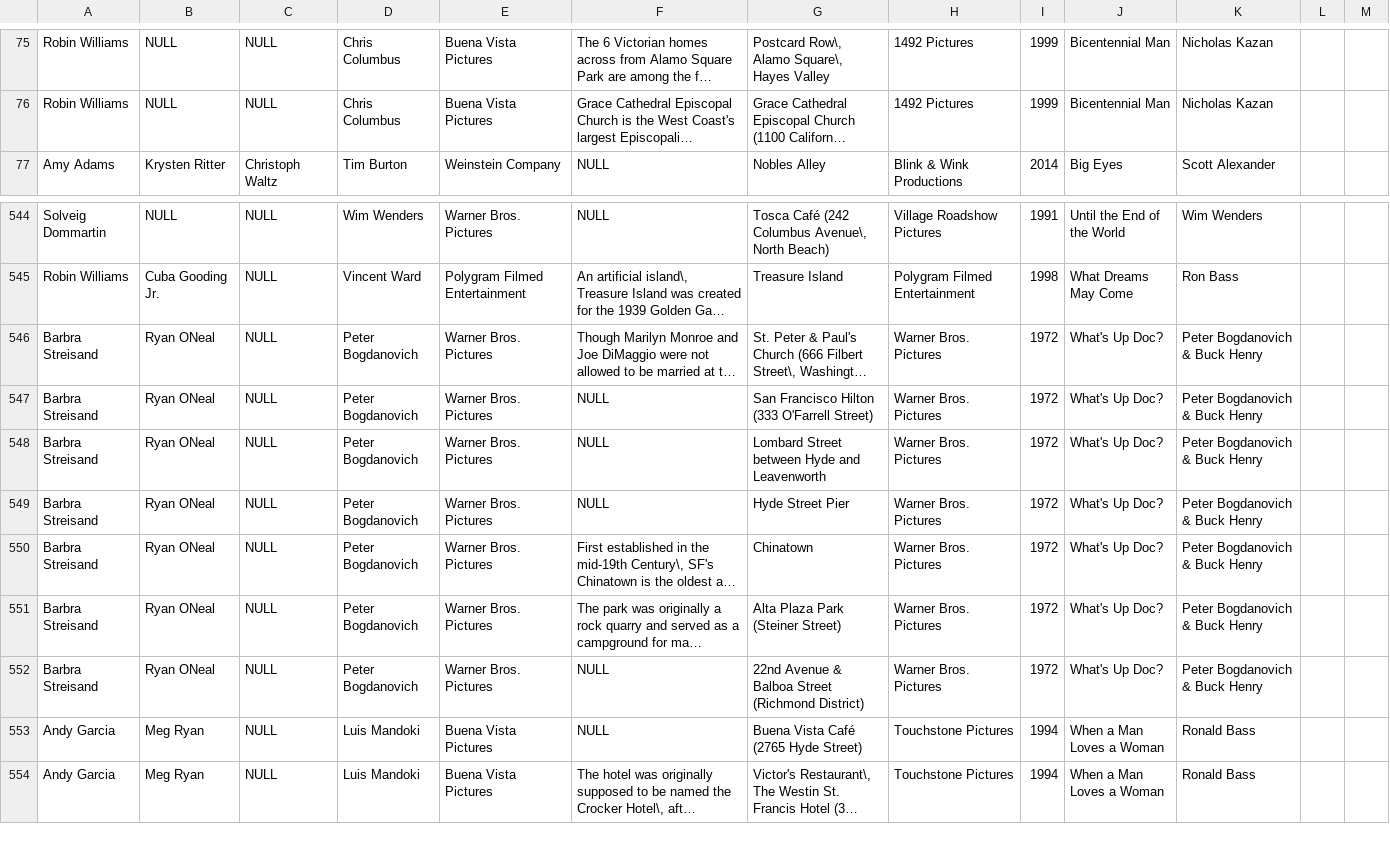
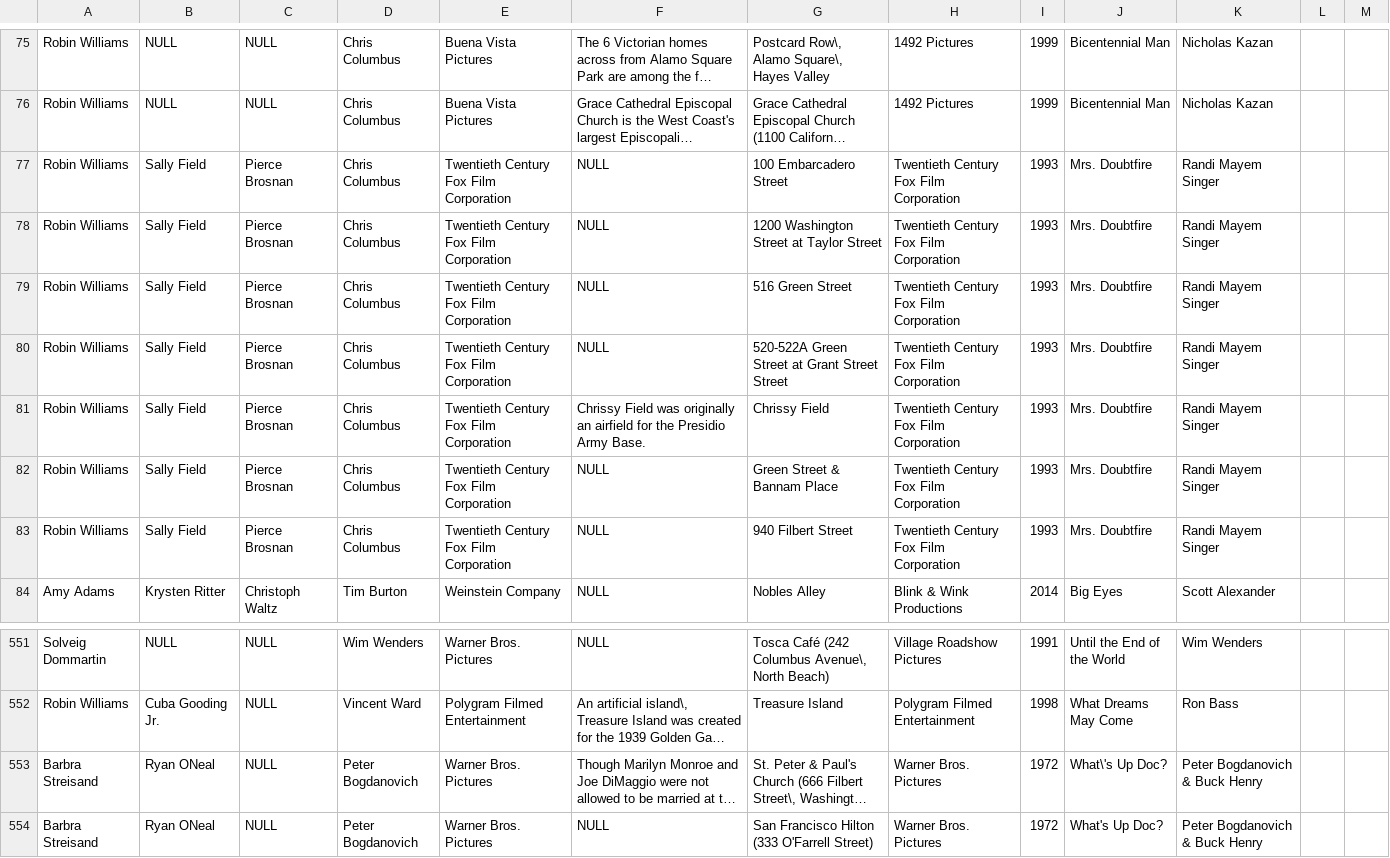
Before and after one commit to Kell-Stack/Where-Was-That-Filmed, a CSV file: data/sffilmdata.csv, drawn as a sheet; only a part is shown, gaps mark what is left out; the shorter side is filled out with more unchanged rows; long unchanged cells end in …; addresses are those after the commit; the diff names each change by its address in the sheet, - before the commit and + after, or states it on an @@ line.

Commit message:
edit csv file to add mrs. doubtfire for demo. next attempt is search

```diff
--- a/data/sffilmdata.csv
+++ b/data/sffilmdata.csv
+row 77: Robin Williams | Sally Field | Pierce Brosnan | Chris Columbus | Twentieth Century Fox Film Corporation | NULL | 100 Embarcadero Street | Twentieth Century Fox Film Corporation | 1993 | Mrs. Doubtfire | Randi Mayem Singer
+row 78: Robin Williams | Sally Field | Pierce Brosnan | Chris Columbus | Twentieth Century Fox Film Corporation | NULL | 1200 Washington Street at Taylor Street | Twentieth Century Fox Film Corporation | 1993 | Mrs. Doubtfire | Randi Mayem Singer
+row 79: Robin Williams | Sally Field | Pierce Brosnan | Chris Columbus | Twentieth Century Fox Film Corporation | NULL | 516 Green Street | Twentieth Century Fox Film Corporation | 1993 | Mrs. Doubtfire | Randi Mayem Singer
+row 80: Robin Williams | Sally Field | Pierce Brosnan | Chris Columbus | Twentieth Century Fox Film Corporation | NULL | 520-522A Green Street at Grant Street Street | Twentieth Century Fox Film Corporation | 1993 | Mrs. Doubtfire | Randi Mayem Singer
+row 81: Robin Williams | Sally Field | Pierce Brosnan | Chris Columbus | Twentieth Century Fox Film Corporation | Chrissy Field was originally an airfield for the Presidio Army Base. | Chrissy Field | Twentieth Century Fox Film Corporation | 1993 | Mrs. Doubtfire | Randi Mayem Singer
+row 82: Robin Williams | Sally Field | Pierce Brosnan | Chris Columbus | Twentieth Century Fox Film Corporation | NULL | Green Street & Bannam Place | Twentieth Century Fox Film Corporation | 1993 | Mrs. Doubtfire | Randi Mayem Singer
+row 83: Robin Williams | Sally Field | Pierce Brosnan | Chris Columbus | Twentieth Century Fox Film Corporation | NULL | 940 Filbert Street | Twentieth Century Fox Film Corporation | 1993 | Mrs. Doubtfire | Randi Mayem Singer
-J553: What's Up Doc?
+J553: What\'s Up Doc?
```
Also changed, not shown: 6 other files.
